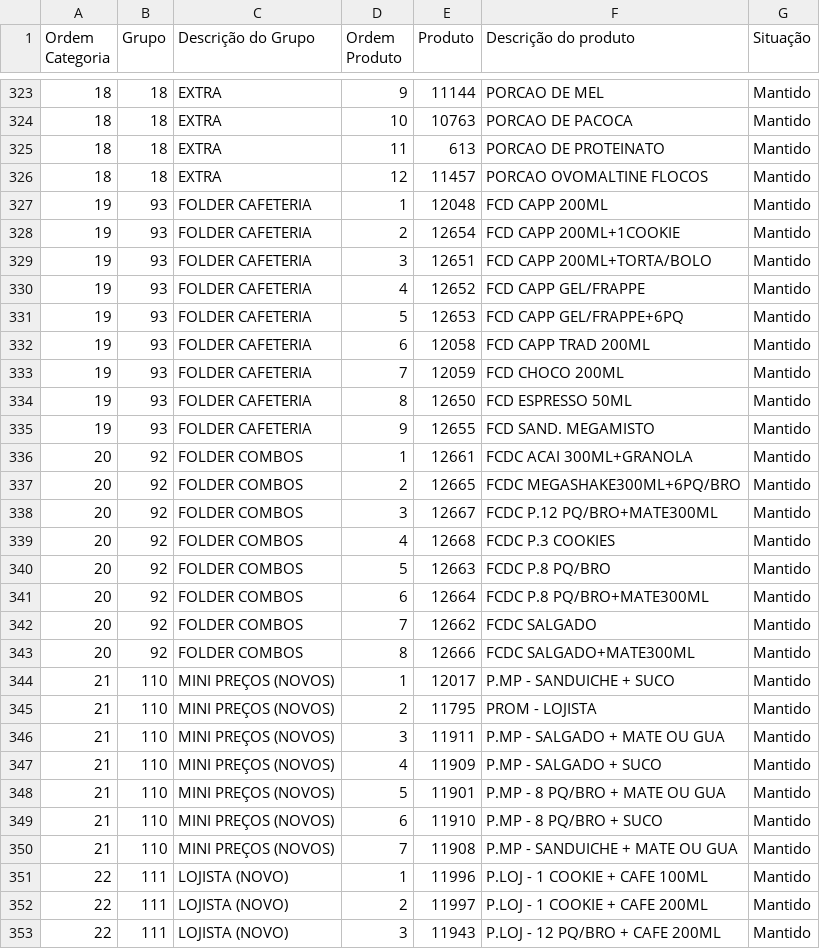
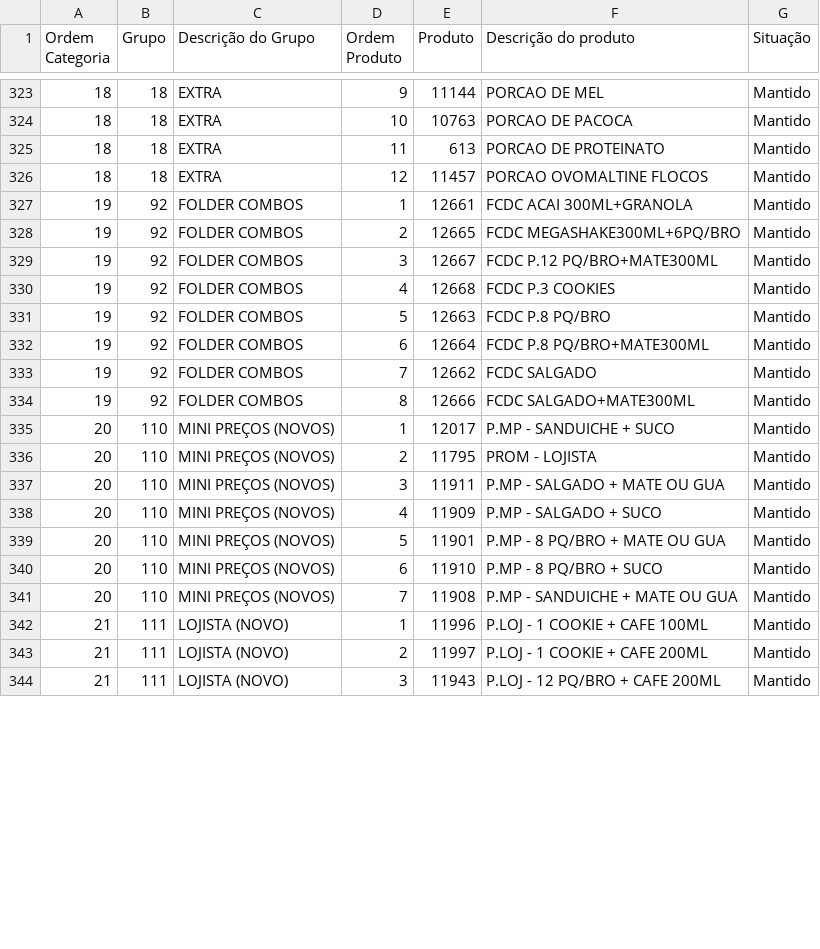
Before and after one commit to Ucasplayer/organizador-pdv-megamatte, a CSV file: data/pdv-final.csv, drawn as a sheet; only a part is shown, gaps mark what is left out; the diff covers the shown part only.

Commit message:
Mudou a ordem das categorias na tela

```diff
--- a/data/pdv-final.csv
+++ b/data/pdv-final.csv
@@ -326,28 +326,19 @@
 "18";"18";"EXTRA";"12";"11457";"PORCAO OVOMALTINE FLOCOS";"Mantido"
-"19";"93";"FOLDER CAFETERIA";"1";"12048";"FCD CAPP 200ML";"Mantido"
-"19";"93";"FOLDER CAFETERIA";"2";"12654";"FCD CAPP 200ML+1COOKIE";"Mantido"
-"19";"93";"FOLDER CAFETERIA";"3";"12651";"FCD CAPP 200ML+TORTA/BOLO";"Mantido"
-"19";"93";"FOLDER CAFETERIA";"4";"12652";"FCD CAPP GEL/FRAPPE";"Mantido"
-"19";"93";"FOLDER CAFETERIA";"5";"12653";"FCD CAPP GEL/FRAPPE+6PQ";"Mantido"
-"19";"93";"FOLDER CAFETERIA";"6";"12058";"FCD CAPP TRAD 200ML";"Mantido"
-"19";"93";"FOLDER CAFETERIA";"7";"12059";"FCD CHOCO 200ML";"Mantido"
-"19";"93";"FOLDER CAFETERIA";"8";"12650";"FCD ESPRESSO 50ML";"Mantido"
-"19";"93";"FOLDER CAFETERIA";"9";"12655";"FCD SAND. MEGAMISTO";"Mantido"
-"20";"92";"FOLDER COMBOS";"1";"12661";"FCDC ACAI 300ML+GRANOLA";"Mantido"
-"20";"92";"FOLDER COMBOS";"2";"12665";"FCDC MEGASHAKE300ML+6PQ/BRO";"Mantido"
-"20";"92";"FOLDER COMBOS";"3";"12667";"FCDC P.12 PQ/BRO+MATE300ML";"Mantido"
-"20";"92";"FOLDER COMBOS";"4";"12668";"FCDC P.3 COOKIES";"Mantido"
-"20";"92";"FOLDER COMBOS";"5";"12663";"FCDC P.8 PQ/BRO";"Mantido"
-"20";"92";"FOLDER COMBOS";"6";"12664";"FCDC P.8 PQ/BRO+MATE300ML";"Mantido"
-"20";"92";"FOLDER COMBOS";"7";"12662";"FCDC SALGADO";"Mantido"
-"20";"92";"FOLDER COMBOS";"8";"12666";"FCDC SALGADO+MATE300ML";"Mantido"
-"21";"110";"MINI PREÇOS (NOVOS)";"1";"12017";"P.MP - SANDUICHE + SUCO";"Mantido"
-"21";"110";"MINI PREÇOS (NOVOS)";"2";"11795";"PROM -  LOJISTA";"Mantido"
-"21";"110";"MINI PREÇOS (NOVOS)";"3";"11911";"P.MP - SALGADO + MATE OU GUA";"Mantido"
-"21";"110";"MINI PREÇOS (NOVOS)";"4";"11909";"P.MP - SALGADO + SUCO";"Mantido"
-"21";"110";"MINI PREÇOS (NOVOS)";"5";"11901";"P.MP - 8 PQ/BRO + MATE OU GUA";"Mantido"
-"21";"110";"MINI PREÇOS (NOVOS)";"6";"11910";"P.MP - 8 PQ/BRO + SUCO";"Mantido"
-"21";"110";"MINI PREÇOS (NOVOS)";"7";"11908";"P.MP - SANDUICHE + MATE OU GUA";"Mantido"
-"22";"111";"LOJISTA (NOVO)";"1";"11996";"P.LOJ - 1 COOKIE + CAFE 100ML";"Mantido"
-"22";"111";"LOJISTA (NOVO)";"2";"11997";"P.LOJ - 1 COOKIE + CAFE 200ML";"Mantido"
-"22";"111";"LOJISTA (NOVO)";"3";"11943";"P.LOJ - 12 PQ/BRO + CAFE 200ML";"Mantido"
+"19";"92";"FOLDER COMBOS";"1";"12661";"FCDC ACAI 300ML+GRANOLA";"Mantido"
+"19";"92";"FOLDER COMBOS";"2";"12665";"FCDC MEGASHAKE300ML+6PQ/BRO";"Mantido"
+"19";"92";"FOLDER COMBOS";"3";"12667";"FCDC P.12 PQ/BRO+MATE300ML";"Mantido"
+"19";"92";"FOLDER COMBOS";"4";"12668";"FCDC P.3 COOKIES";"Mantido"
+"19";"92";"FOLDER COMBOS";"5";"12663";"FCDC P.8 PQ/BRO";"Mantido"
+"19";"92";"FOLDER COMBOS";"6";"12664";"FCDC P.8 PQ/BRO+MATE300ML";"Mantido"
+"19";"92";"FOLDER COMBOS";"7";"12662";"FCDC SALGADO";"Mantido"
+"19";"92";"FOLDER COMBOS";"8";"12666";"FCDC SALGADO+MATE300ML";"Mantido"
+"20";"110";"MINI PREÇOS (NOVOS)";"1";"12017";"P.MP - SANDUICHE + SUCO";"Mantido"
+"20";"110";"MINI PREÇOS (NOVOS)";"2";"11795";"PROM -  LOJISTA";"Mantido"
+"20";"110";"MINI PREÇOS (NOVOS)";"3";"11911";"P.MP - SALGADO + MATE OU GUA";"Mantido"
+"20";"110";"MINI PREÇOS (NOVOS)";"4";"11909";"P.MP - SALGADO + SUCO";"Mantido"
+"20";"110";"MINI PREÇOS (NOVOS)";"5";"11901";"P.MP - 8 PQ/BRO + MATE OU GUA";"Mantido"
+"20";"110";"MINI PREÇOS (NOVOS)";"6";"11910";"P.MP - 8 PQ/BRO + SUCO";"Mantido"
+"20";"110";"MINI PREÇOS (NOVOS)";"7";"11908";"P.MP - SANDUICHE + MATE OU GUA";"Mantido"
+"21";"111";"LOJISTA (NOVO)";"1";"11996";"P.LOJ - 1 COOKIE + CAFE 100ML";"Mantido"
+"21";"111";"LOJISTA (NOVO)";"2";"11997";"P.LOJ - 1 COOKIE + CAFE 200ML";"Mantido"
+"21";"111";"LOJISTA (NOVO)";"3";"11943";"P.LOJ - 12 PQ/BRO + CAFE 200ML";"Mantido"
```
Also changed, not shown: 9 added rows and 23 edited cells elsewhere in this file, 2 other files.
